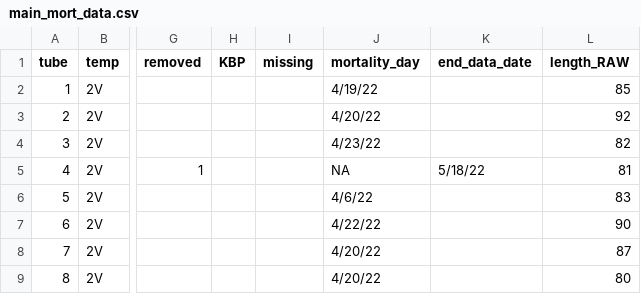
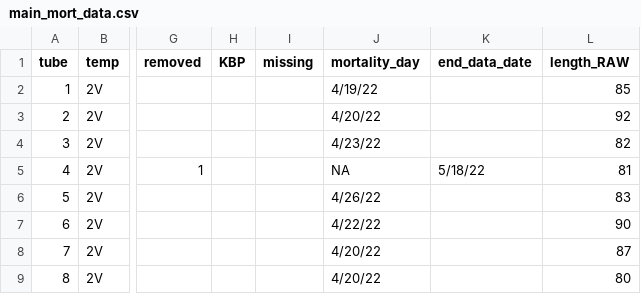
Before and after one commit to dcsuh/temp_rsc_zoops, a CSV file: raw_data/main_mort_data.csv, drawn as a sheet; only a part is shown, gaps mark what is left out; the diff names each change by its address in the sheet, - before the commit and + after, or states it on an @@ line.

```diff
--- a/raw_data/main_mort_data.csv
+++ b/raw_data/main_mort_data.csv
-J6 (mortality_day): 4/6/22
+J6 (mortality_day): 4/26/22
```
Also changed, not shown: raw_data/main_mort_edit.csv.
